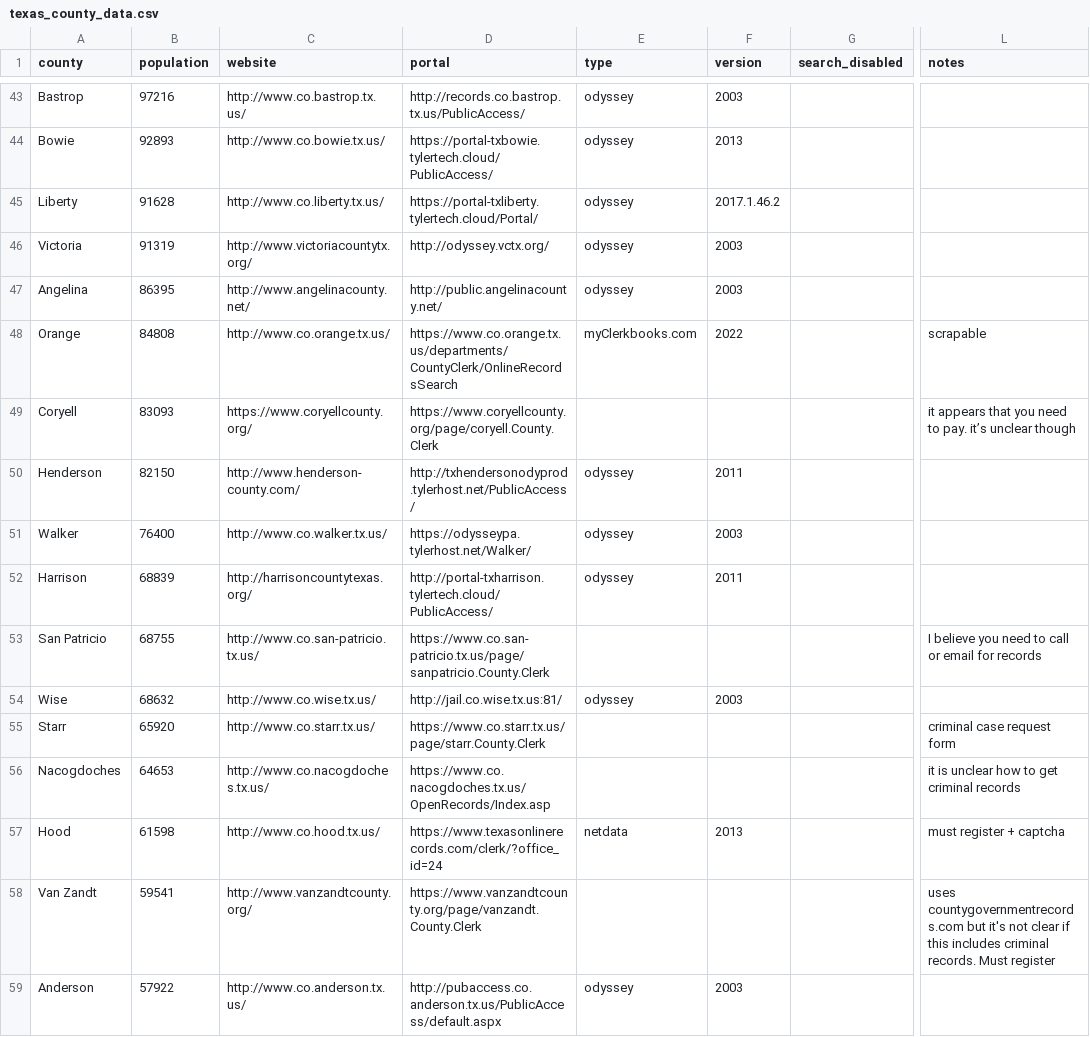
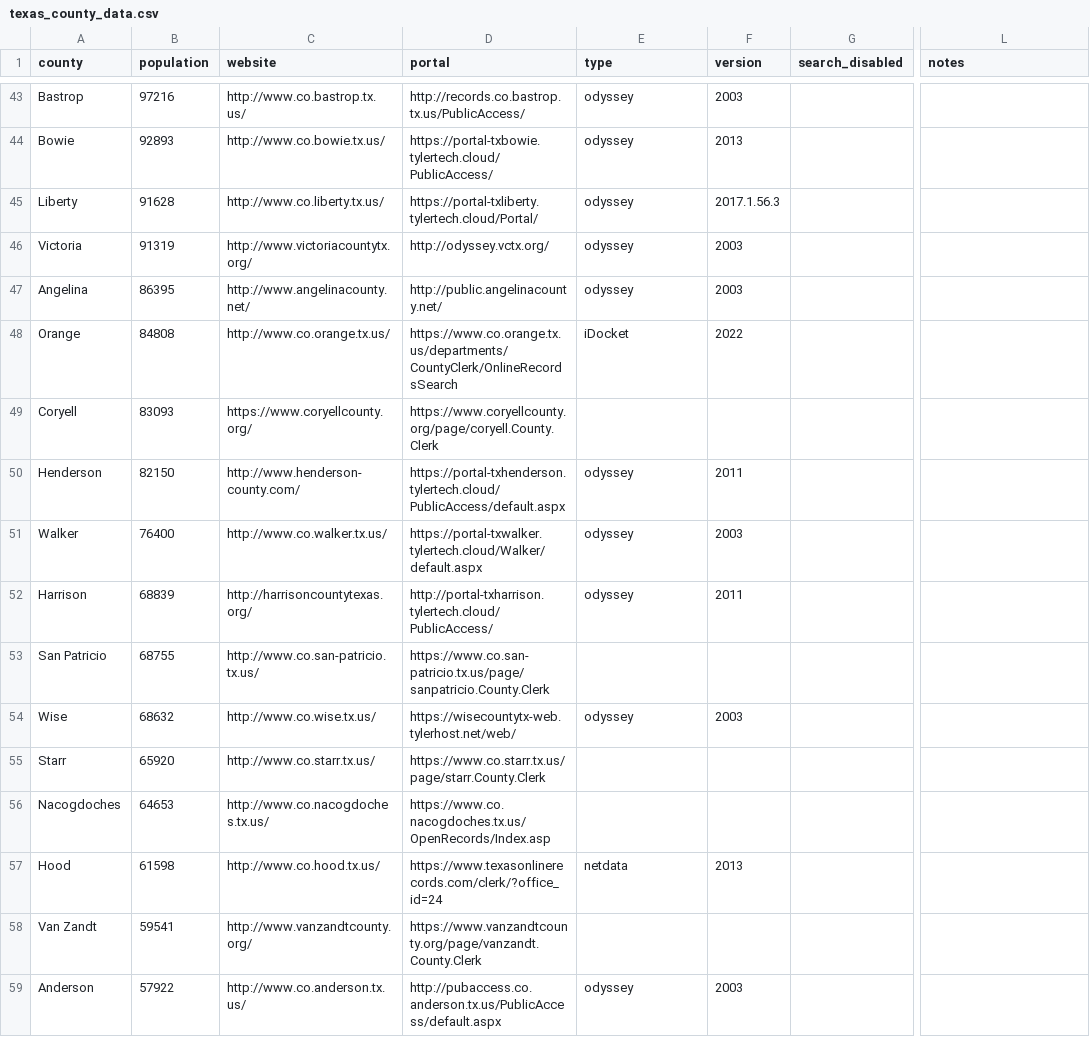
Before and after one commit to Public-Defense-Tech/public-defense-data, a CSV file: resources/texas_county_data.csv, drawn as a sheet; only a part is shown, gaps mark what is left out; the diff covers the shown part only; the diff names each change by its address in the sheet, - before the commit and + after, or states it on an @@ line.

Commit message:
large update to county data, checked all odyssey sites and roughly the top 100 sites by population

```diff
--- a/resources/texas_county_data.csv
+++ b/resources/texas_county_data.csv
-F45 (version): 2017.1.46.2
+F45 (version): 2017.1.56.3
-E48 (type): myClerkbooks.com
+E48 (type): iDocket
-L48 (notes): scrapable
+L48 (notes): (empty)
-L49 (notes): it appears that you need to pay. it’s unclear though
+L49 (notes): (empty)
-D50 (portal): http://txhendersonodyprod.tylerhost.net/PublicAccess/
+D50 (portal): https://portal-txhenderson.tylertech.cloud/PublicAccess/default.aspx
-D51 (portal): https://odysseypa.tylerhost.net/Walker/
+D51 (portal): https://portal-txwalker.tylertech.cloud/Walker/default.aspx
-L53 (notes): I believe you need to call or email for records
+L53 (notes): (empty)
-D54 (portal): http://jail.co.wise.tx.us:81/
+D54 (portal): https://wisecountytx-web.tylerhost.net/web/
-L55 (notes): criminal case request form
+L55 (notes): (empty)
-L56 (notes): it is unclear how to get criminal records
+L56 (notes): (empty)
-L57 (notes): must register + captcha
+L57 (notes): (empty)
-L58 (notes): uses countygovernmentrecords.com but it's not clear if this includes criminal records. Must register
+L58 (notes): (empty)
```
Also changed, not shown: 138 edited cells elsewhere in this file.
